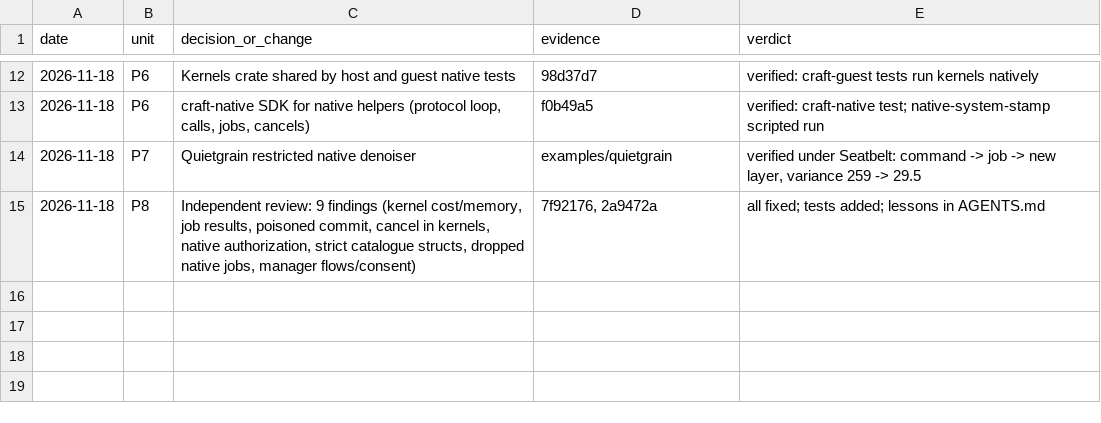
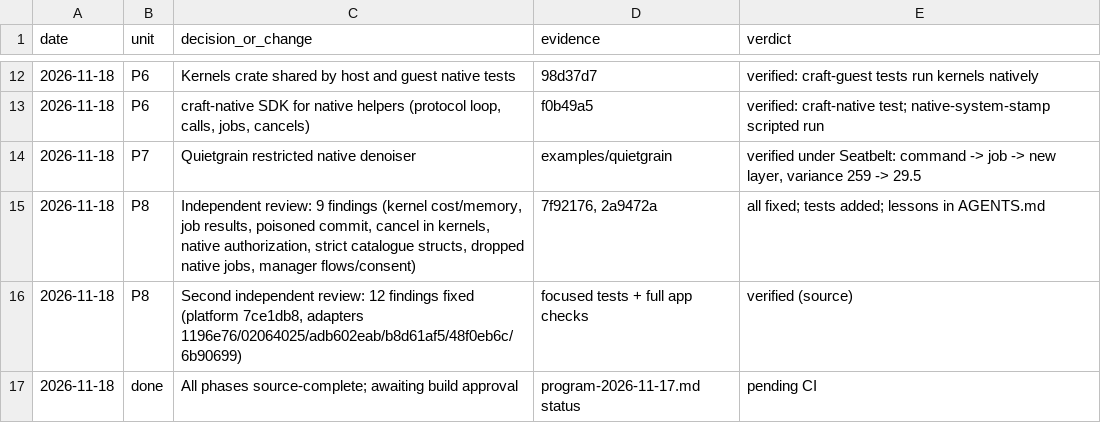
Before and after one commit to arnav-hiwarkar/craft-extensions-plugin-beta, a TSV file: docs/plugins/program-trail.tsv, drawn as a sheet; only a part is shown, gaps mark what is left out; the diff names each change by its address in the sheet, - before the commit and + after, or states it on an @@ line.

```diff
--- a/docs/plugins/program-trail.tsv
+++ b/docs/plugins/program-trail.tsv
+row 16: 2026-11-18 | P8 | Second independent review: 12 findings fixed (platform 7ce1db8, adapters 1196e76/02064025/adb602eab/b8d61af5/48f0eb6c/6b90699) | focused tests + full app checks | verified (source)
+row 17: 2026-11-18 | done | All phases source-complete; awaiting build approval | program-2026-11-17.md status | pending CI
```
Also changed, not shown: 1 other file.
